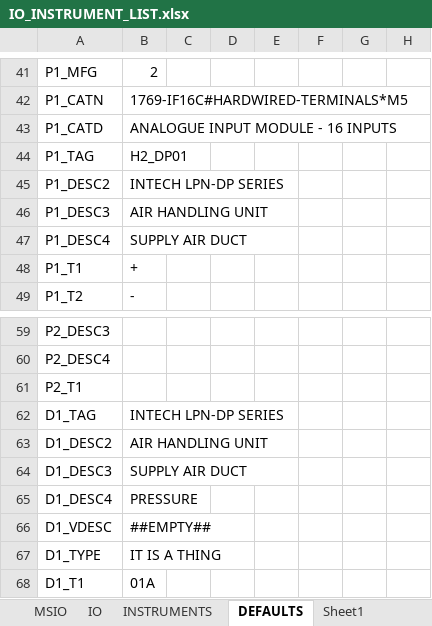
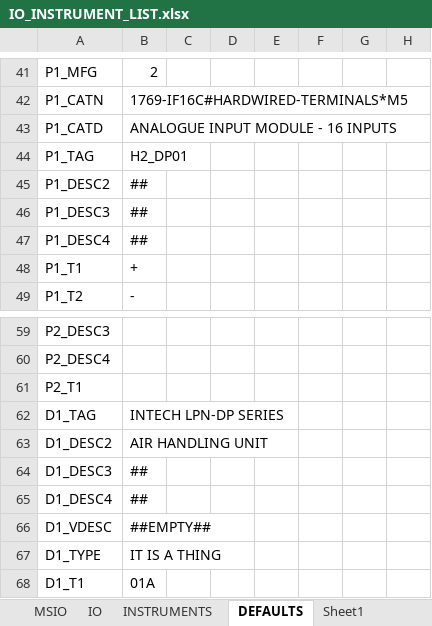
Before and after one commit to davh565/autoProto, an Excel workbook: IO_INSTRUMENT_LIST.xlsx, sheet DEFAULTS, drawn as a sheet; only a part is shown, gaps mark what is left out; values as stored, in another font and other column widths than the file's, no borders; conditional formats and table styles not drawn; the diff names each change by its address in the sheet, - before the commit and + after, or states it on an @@ line.

```diff
--- a/IO_INSTRUMENT_LIST.xlsx (sheet DEFAULTS)
+++ b/IO_INSTRUMENT_LIST.xlsx (sheet DEFAULTS)
-B45: INTECH LPN-DP SERIES
+B45: ##
-B46: AIR HANDLING UNIT
+B46: ##
-B47: SUPPLY AIR DUCT
+B47: ##
-B64: SUPPLY AIR DUCT
+B64: ##
-B65: PRESSURE
+B65: ##
```
Also changed, not shown: 1 other file.
